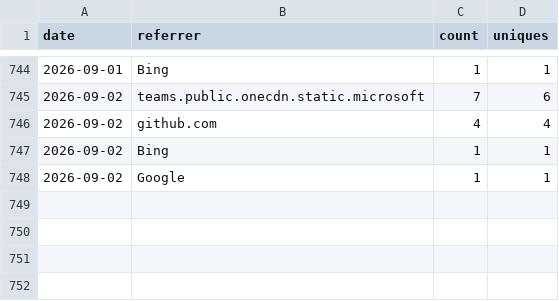
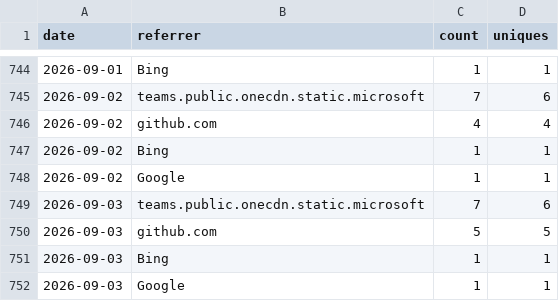
Before and after one commit to nasuni-labs/local-nasuni-management-mcp-server, a CSV file: data/traffic_referrers.csv, drawn as a sheet; only a part is shown, gaps mark what is left out.

```diff
--- a/data/traffic_referrers.csv
+++ b/data/traffic_referrers.csv
@@ -748 +748,5 @@ date,referrer,count,uniques
 2026-09-02,Google,1,1
+2026-09-03,teams.public.onecdn.static.microsoft,7,6
+2026-09-03,github.com,5,5
+2026-09-03,Bing,1,1
+2026-09-03,Google,1,1
```
Also changed, not shown: data/traffic_clones.csv, data/traffic_paths.csv, 1 other file.
